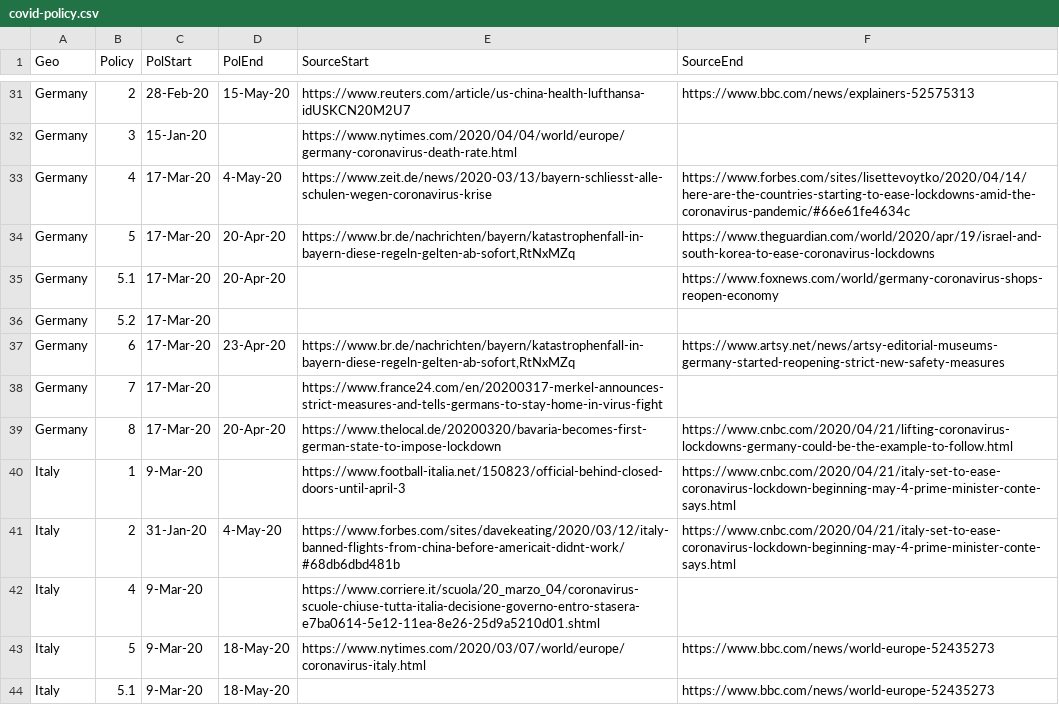
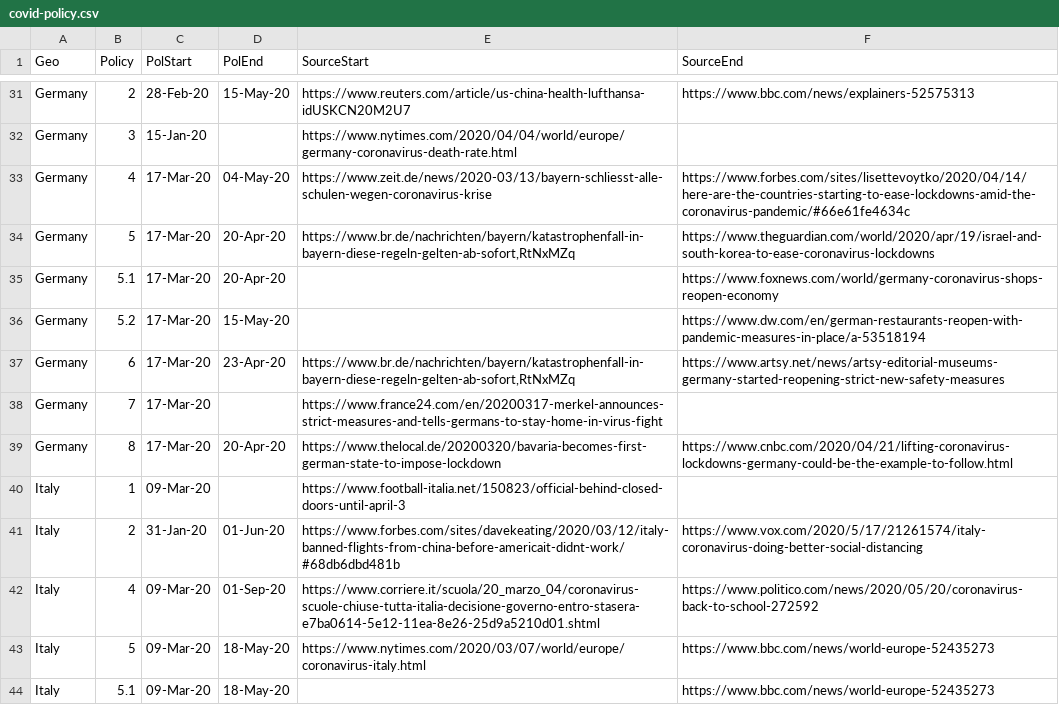
Before and after one commit to phebo/covid-19projections, a CSV file: input/covid-policy.csv, drawn as a sheet; only a part is shown, gaps mark what is left out; the diff covers the shown part only.

```diff
--- a/input/covid-policy.csv
+++ b/input/covid-policy.csv
@@ -32,6 +32,6 @@ Germany,2,28-Feb-20,15-May-20,https://www.reuters.com/article/us-china-health-lu
 Germany,3,15-Jan-20,,https://www.nytimes.com/2020/04/04/world/europe/germany-coronavirus-death-rate.html,
-Germany,4,17-Mar-20,4-May-20,https://www.zeit.de/news/2020-03/13/bayern-schliesst-alle-schulen-wegen-coronavirus-krise,https://www.forbes.com/sites/lisettevoytko/2020/04/14/here-are-the-countries-starting-to-ease-lockdowns-amid-the-coronavirus-pandemic/#66e61fe4634c
+Germany,4,17-Mar-20,04-May-20,https://www.zeit.de/news/2020-03/13/bayern-schliesst-alle-schulen-wegen-coronavirus-krise,https://www.forbes.com/sites/lisettevoytko/2020/04/14/here-are-the-countries-starting-to-ease-lockdowns-amid-the-coronavirus-pandemic/#66e61fe4634c
 Germany,5,17-Mar-20,20-Apr-20,"https://www.br.de/nachrichten/bayern/katastrophenfall-in-bayern-diese-regeln-gelten-ab-sofort,RtNxMZq",https://www.theguardian.com/world/2020/apr/19/israel-and-south-korea-to-ease-coronavirus-lockdowns
 Germany,5.1,17-Mar-20,20-Apr-20,,https://www.foxnews.com/world/germany-coronavirus-shops-reopen-economy
-Germany,5.2,17-Mar-20,,,
+Germany,5.2,17-Mar-20,15-May-20,,https://www.dw.com/en/german-restaurants-reopen-with-pandemic-measures-in-place/a-53518194
 Germany,6,17-Mar-20,23-Apr-20,"https://www.br.de/nachrichten/bayern/katastrophenfall-in-bayern-diese-regeln-gelten-ab-sofort,RtNxMZq",https://www.artsy.net/news/artsy-editorial-museums-germany-started-reopening-strict-new-safety-measures
@@ -39,6 +39,6 @@ Germany,7,17-Mar-20,,https://www.france24.com/en/20200317-merkel-announces-stric
 Germany,8,17-Mar-20,20-Apr-20,https://www.thelocal.de/20200320/bavaria-becomes-first-german-state-to-impose-lockdown,https://www.cnbc.com/2020/04/21/lifting-coronavirus-lockdowns-germany-could-be-the-example-to-follow.html
-Italy,1,9-Mar-20,,https://www.football-italia.net/150823/official-behind-closed-doors-until-april-3,https://www.cnbc.com/2020/04/21/italy-set-to-ease-coronavirus-lockdown-beginning-may-4-prime-minister-conte-says.html
-Italy,2,31-Jan-20,4-May-20,https://www.forbes.com/sites/davekeating/2020/03/12/italy-banned-flights-from-china-before-americait-didnt-work/#68db6dbd481b,https://www.cnbc.com/2020/04/21/italy-set-to-ease-coronavirus-lockdown-beginning-may-4-prime-minister-conte-says.html
-Italy,4,9-Mar-20,,https://www.corriere.it/scuola/20_marzo_04/coronavirus-scuole-chiuse-tutta-italia-decisione-governo-entro-stasera-e7ba0614-5e12-11ea-8e26-25d9a5210d01.shtml,
-Italy,5,9-Mar-20,18-May-20,https://www.nytimes.com/2020/03/07/world/europe/coronavirus-italy.html,https://www.bbc.com/news/world-europe-52435273
-Italy,5.1,9-Mar-20,18-May-20,,https://www.bbc.com/news/world-europe-52435273
+Italy,1,09-Mar-20,,https://www.football-italia.net/150823/official-behind-closed-doors-until-april-3,
+Italy,2,31-Jan-20,01-Jun-20,https://www.forbes.com/sites/davekeating/2020/03/12/italy-banned-flights-from-china-before-americait-didnt-work/#68db6dbd481b,https://www.vox.com/2020/5/17/21261574/italy-coronavirus-doing-better-social-distancing
+Italy,4,09-Mar-20,01-Sep-20,https://www.corriere.it/scuola/20_marzo_04/coronavirus-scuole-chiuse-tutta-italia-decisione-governo-entro-stasera-e7ba0614-5e12-11ea-8e26-25d9a5210d01.shtml,https://www.politico.com/news/2020/05/20/coronavirus-back-to-school-272592
+Italy,5,09-Mar-20,18-May-20,https://www.nytimes.com/2020/03/07/world/europe/coronavirus-italy.html,https://www.bbc.com/news/world-europe-52435273
+Italy,5.1,09-Mar-20,18-May-20,,https://www.bbc.com/news/world-europe-52435273
```
Also changed, not shown: 7 added rows and 96 edited cells elsewhere in this file, input/data-start-end.csv, input/geo-sel.csv, 1 other file.
